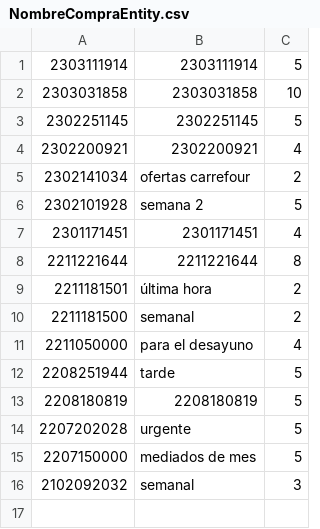
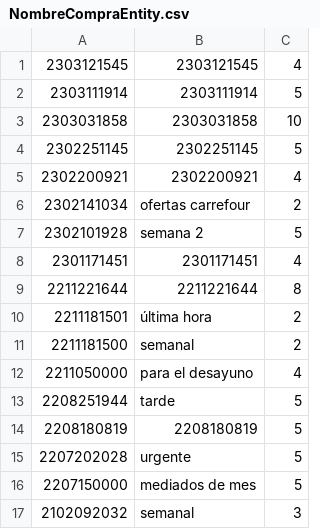
Before and after one commit to robertorodriguezNet/Proyecto, a CSV file: backup/NombreCompraEntity.csv, drawn as a sheet; the diff names each change by its address in the sheet, - before the commit and + after, or states it on an @@ line.

```diff
--- a/backup/NombreCompraEntity.csv
+++ b/backup/NombreCompraEntity.csv
+row 1: 2303121545 | 2303121545 | 4
```
Also changed, not shown: backup/CompraEntity.csv.
